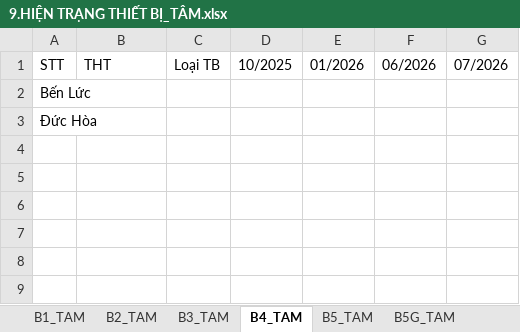
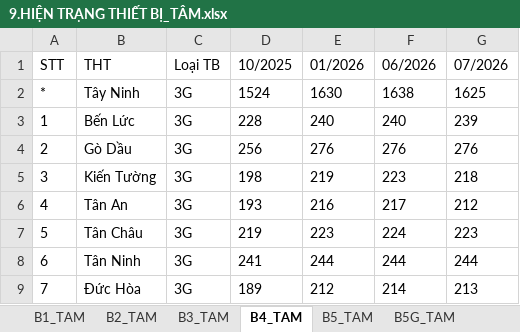
Before and after one commit to nguyenminhquy/VNPT-TAYNINH-REPORT, an Excel workbook: webapp/public/templates/9.HIỆN TRẠNG THIẾT BỊ_TÂM.xlsx, sheet B4_TAM, drawn as a sheet; values as stored, in another font and other column widths than the file's, no borders; removed rows and columns are numbered as before the commit, all else as after; the diff names each change by its address in the sheet, - before the commit and + after, or states it on an @@ line.

```diff
--- a/webapp/public/templates/9.HIỆN TRẠNG THIẾT BỊ_TÂM.xlsx (sheet B4_TAM)
+++ b/webapp/public/templates/9.HIỆN TRẠNG THIẾT BỊ_TÂM.xlsx (sheet B4_TAM)
-row 2: Bến Lức
-row 3: Đức Hòa
+row 2: * | Tây Ninh | 3G | 1524 | 1630 | 1638 | 1625
+row 3: 1 | Bến Lức | 3G | 228 | 240 | 240 | 239
+row 4: 2 | Gò Dầu | 3G | 256 | 276 | 276 | 276
+row 5: 3 | Kiến Tường | 3G | 198 | 219 | 223 | 218
+row 6: 4 | Tân An | 3G | 193 | 216 | 217 | 212
+row 7: 5 | Tân Châu | 3G | 219 | 223 | 224 | 223
+row 8: 6 | Tân Ninh | 3G | 241 | 244 | 244 | 244
+row 9: 7 | Đức Hòa | 3G | 189 | 212 | 214 | 213
```
Also changed, not shown: sheet B6_TAM, sheet B1_TAM, sheet B5G_TAM, sheet B2_TAM, sheet B5_TAM, sheet B3_TAM, webapp/public/templates/10. BÁO CÁO BSC_NHI.xlsx, webapp/public/templates/11. THIẾT BỊ PHỤ TRỢ_QUÝ.xlsx, 3 other files.
